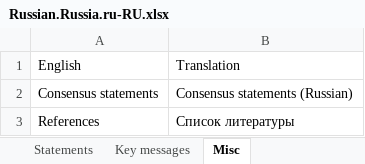
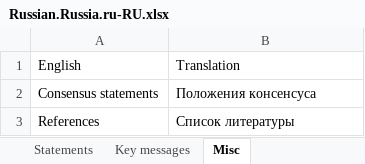
Before and after one commit to tscnlab/LadenburgConsensusStatements, an Excel workbook: assets/translations/Russian.Russia.ru-RU.xlsx, sheet Misc, drawn as a sheet; values as stored, in another font and other column widths than the file's, no borders; the diff names each change by its address in the sheet, - before the commit and + after, or states it on an @@ line.

```diff
--- a/assets/translations/Russian.Russia.ru-RU.xlsx (sheet Misc)
+++ b/assets/translations/Russian.Russia.ru-RU.xlsx (sheet Misc)
-B2: Consensus statements (Russian)
+B2: Положения консенсуса
```
Also changed, not shown: sheet Statements, sheet Contributors, sheet Key messages, assets/translations/Dutch.Netherlands.nl-NL.xlsx, assets/translations/Korean.RepublicOfKorea.ko-KO.xlsx, 11 other files.
